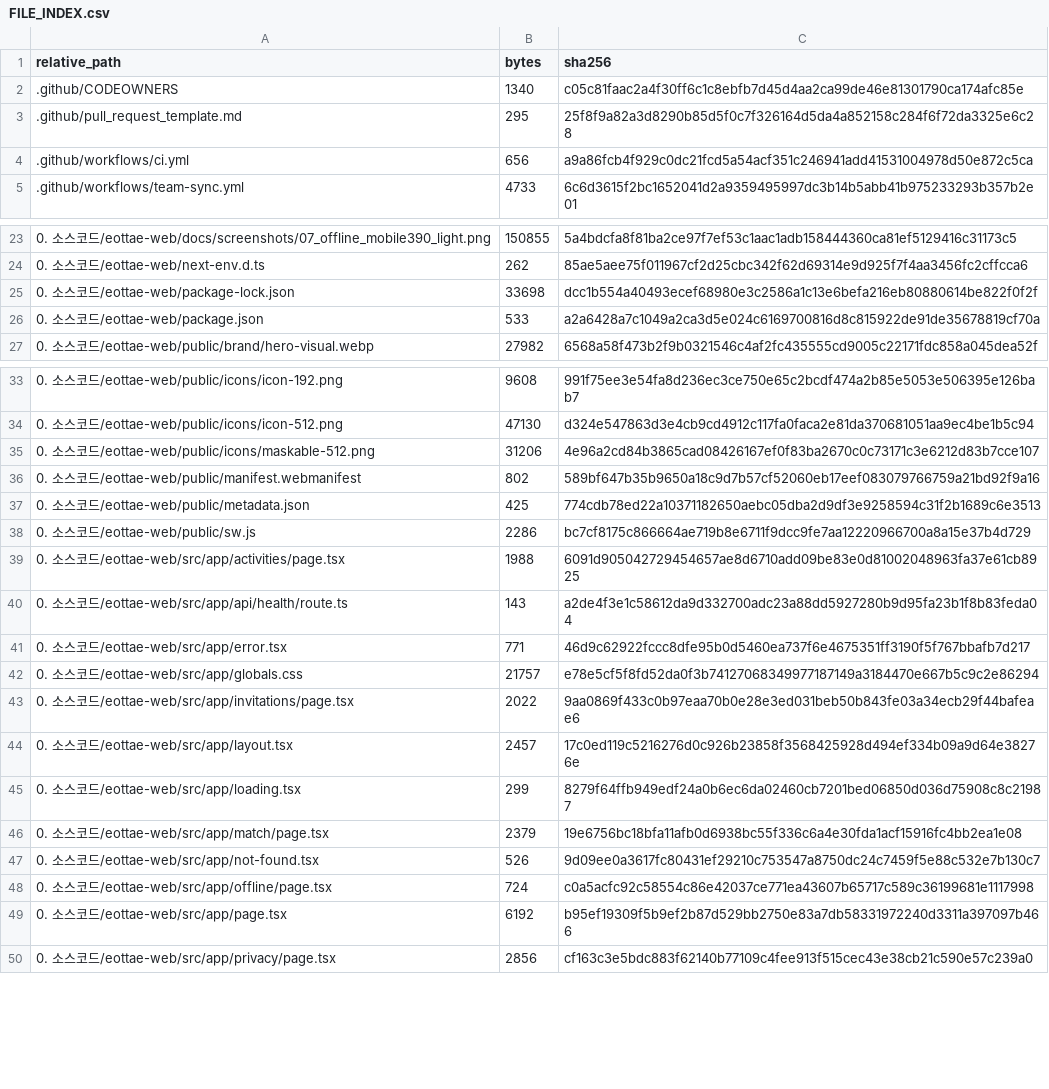
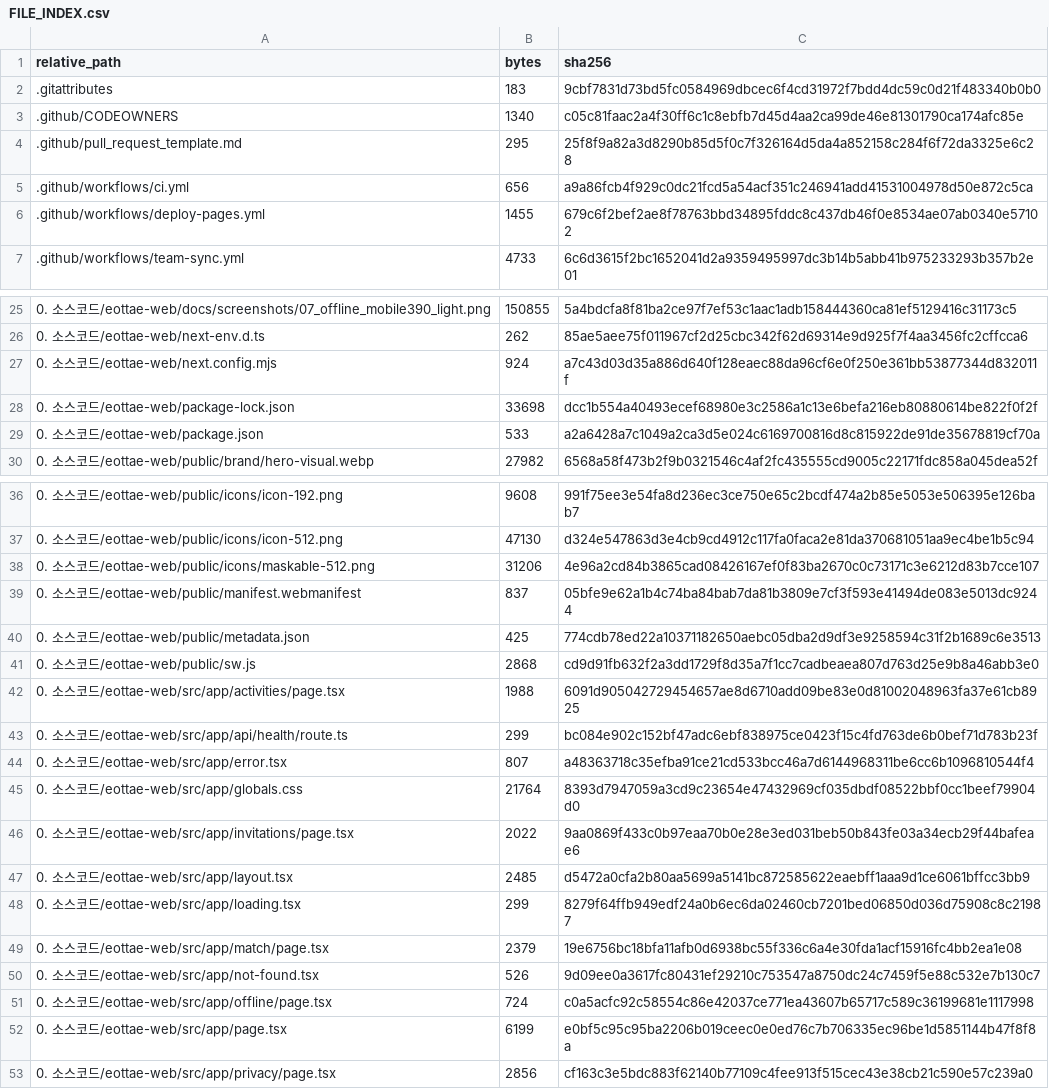
Before and after one commit to sterran123/eottae, a CSV file: FILE_INDEX.csv, drawn as a sheet; only a part is shown, gaps mark what is left out; the diff covers the shown part only.

```diff
--- a/FILE_INDEX.csv
+++ b/FILE_INDEX.csv
@@ -1,2 +1,3 @@
 relative_path,bytes,sha256
+.gitattributes,183,9cbf7831d73bd5fc0584969dbcec6f4cd31972f7bdd4dc59c0d21f483340b0b0
 .github/CODEOWNERS,1340,c05c81faac2a4f30ff6c1c8ebfb7d45d4aa2ca99de46e81301790ca174afc85e
@@ -4,2 +5,3 @@
 .github/workflows/ci.yml,656,a9a86fcb4f929c0dc21fcd5a54acf351c246941add41531004978d50e872c5ca
+.github/workflows/deploy-pages.yml,1455,679c6f2bef2ae8f78763bbd34895fddc8c437db46f0e8534ae07ab0340e57102
 .github/workflows/team-sync.yml,4733,6c6d3615f2bc1652041d2a9359495997dc3b14b5abb41b975233293b357b2e01
@@ -24,2 +26,3 @@
 0. 소스코드/eottae-web/next-env.d.ts,262,85ae5aee75f011967cf2d25cbc342f62d69314e9d925f7f4aa3456fc2cffcca6
+0. 소스코드/eottae-web/next.config.mjs,924,a7c43d03d35a886d640f128eaec88da96cf6e0f250e361bb53877344d832011f
 0. 소스코드/eottae-web/package-lock.json,33698,dcc1b554a40493ecef68980e3c2586a1c13e6befa216eb80880614be822f0f2f
@@ -35,11 +38,11 @@
 0. 소스코드/eottae-web/public/icons/maskable-512.png,31206,4e96a2cd84b3865cad08426167ef0f83ba2670c0c73171c3e6212d83b7cce107
-0. 소스코드/eottae-web/public/manifest.webmanifest,802,589bf647b35b9650a18c9d7b57cf52060eb17eef083079766759a21bd92f9a16
+0. 소스코드/eottae-web/public/manifest.webmanifest,837,05bfe9e62a1b4c74ba84bab7da81b3809e7cf3f593e41494de083e5013dc9244
 0. 소스코드/eottae-web/public/metadata.json,425,774cdb78ed22a10371182650aebc05dba2d9df3e9258594c31f2b1689c6e3513
-0. 소스코드/eottae-web/public/sw.js,2286,bc7cf8175c866664ae719b8e6711f9dcc9fe7aa12220966700a8a15e37b4d729
+0. 소스코드/eottae-web/public/sw.js,2868,cd9d91fb632f2a3dd1729f8d35a7f1cc7cadbeaea807d763d25e9b8a46abb3e0
 0. 소스코드/eottae-web/src/app/activities/page.tsx,1988,6091d905042729454657ae8d6710add09be83e0d81002048963fa37e61cb8925
-0. 소스코드/eottae-web/src/app/api/health/route.ts,143,a2de4f3e1c58612da9d332700adc23a88dd5927280b9d95fa23b1f8b83feda04
-0. 소스코드/eottae-web/src/app/error.tsx,771,46d9c62922fccc8dfe95b0d5460ea737f6e4675351ff3190f5f767bbafb7d217
-0. 소스코드/eottae-web/src/app/globals.css,21757,e78e5cf5f8fd52da0f3b74127068349977187149a3184470e667b5c9c2e86294
+0. 소스코드/eottae-web/src/app/api/health/route.ts,299,bc084e902c152bf47adc6ebf838975ce0423f15c4fd763de6b0bef71d783b23f
+0. 소스코드/eottae-web/src/app/error.tsx,807,a48363718c35efba91ce21cd533bcc46a7d6144968311be6cc6b1096810544f4
+0. 소스코드/eottae-web/src/app/globals.css,21764,8393d7947059a3cd9c23654e47432969cf035dbdf08522bbf0cc1beef79904d0
 0. 소스코드/eottae-web/src/app/invitations/page.tsx,2022,9aa0869f433c0b97eaa70b0e28e3ed031beb50b843fe03a34ecb29f44bafeae6
-0. 소스코드/eottae-web/src/app/layout.tsx,2457,17c0ed119c5216276d0c926b23858f3568425928d494ef334b09a9d64e38276e
+0. 소스코드/eottae-web/src/app/layout.tsx,2485,d5472a0cfa2b80aa5699a5141bc872585622eaebff1aaa9d1ce6061bffcc3bb9
 0. 소스코드/eottae-web/src/app/loading.tsx,299,8279f64ffb949edf24a0b6ec6da02460cb7201bed06850d036d75908c8c21987
@@ -48,3 +51,3 @@
 0. 소스코드/eottae-web/src/app/offline/page.tsx,724,c0a5acfc92c58554c86e42037ce771ea43607b65717c589c36199681e1117998
-0. 소스코드/eottae-web/src/app/page.tsx,6192,b95ef19309f5b9ef2b87d529bb2750e83a7db58331972240d3311a397097b466
+0. 소스코드/eottae-web/src/app/page.tsx,6199,e0bf5c95c95ba2206b019ceec0e0ed76c7b706335ec96be1d5851144b47f8f8a
 0. 소스코드/eottae-web/src/app/privacy/page.tsx,2856,cf163c3e5bdc883f62140b77109c4fee913f515cec43e38cb21c590e57c239a0
```
Also changed, not shown: 10 edited cells elsewhere in this file, 16 other files.
